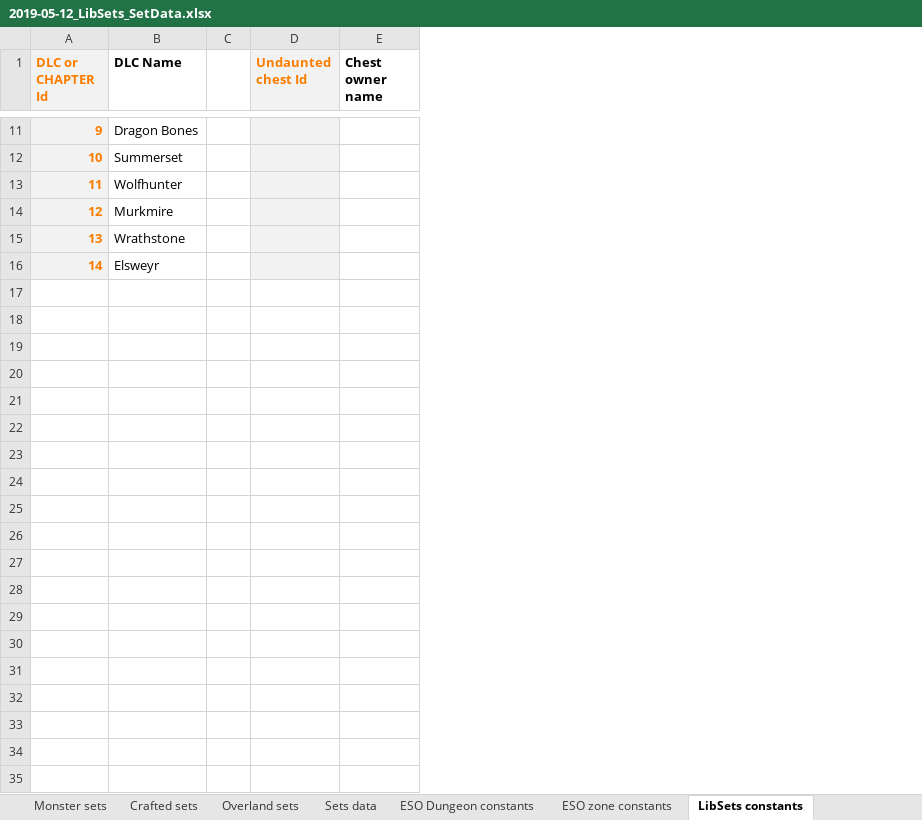
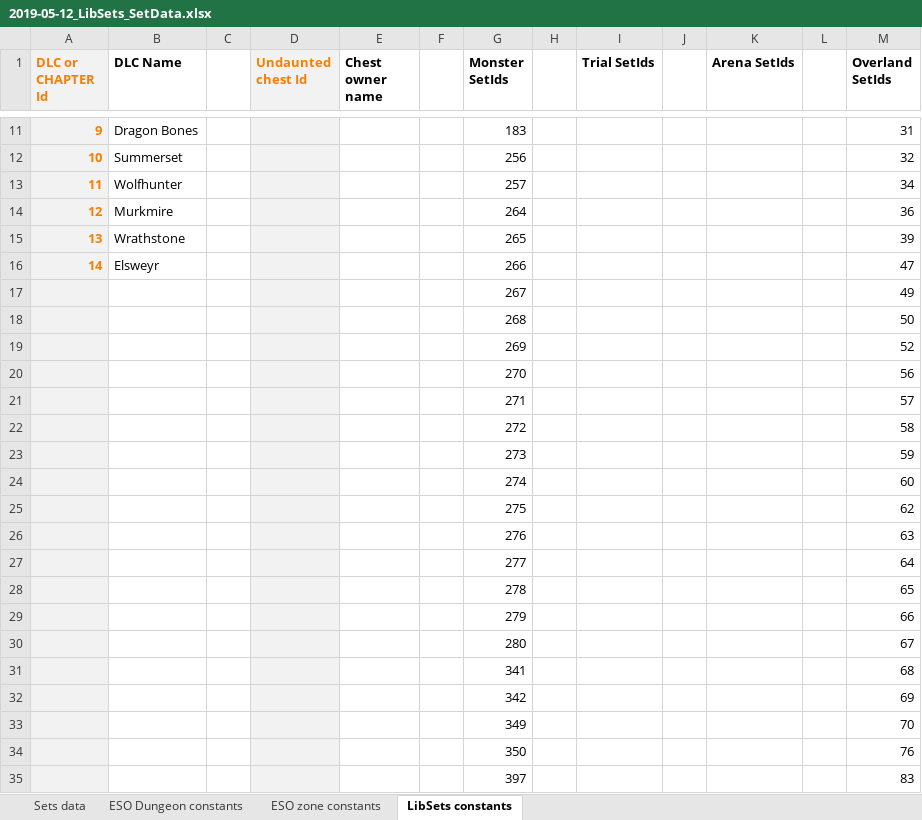
Before and after one commit to Baertram/LibSets, an Excel workbook: LibSets/2019-05-12_LibSets_SetData.xlsx, sheet LibSets constants, drawn as a sheet; only a part is shown, gaps mark what is left out; values as stored, in another font and other column widths than the file's, no borders; the diff covers the shown part only; the diff names each change by its address in the sheet, - before the commit and + after, or states it on an @@ line.

```diff
--- a/LibSets/2019-05-12_LibSets_SetData.xlsx (sheet LibSets constants)
+++ b/LibSets/2019-05-12_LibSets_SetData.xlsx (sheet LibSets constants)
-sheet tab: Monster sets
-sheet tab: Crafted sets
-sheet tab: Overland sets
+column F, empty
+column G (Monster SetIds), rows 11-16: 183 | 256 | 257 | 264 | 265 | 266
+column H, empty
+column I (Trial SetIds), empty
+column J, empty
+column K (Arena SetIds), empty
+column L, empty
+column M (Overland SetIds), rows 11-16: 31 | 32 | 34 | 36 | 39 | 47
+row 17:  |  |  |  |  |  | 267 |  |  |  |  |  | 49
+row 18:  |  |  |  |  |  | 268 |  |  |  |  |  | 50
+row 19:  |  |  |  |  |  | 269 |  |  |  |  |  | 52
+row 20:  |  |  |  |  |  | 270 |  |  |  |  |  | 56
+row 21:  |  |  |  |  |  | 271 |  |  |  |  |  | 57
+row 22:  |  |  |  |  |  | 272 |  |  |  |  |  | 58
+row 23:  |  |  |  |  |  | 273 |  |  |  |  |  | 59
+row 24:  |  |  |  |  |  | 274 |  |  |  |  |  | 60
+row 25:  |  |  |  |  |  | 275 |  |  |  |  |  | 62
+row 26:  |  |  |  |  |  | 276 |  |  |  |  |  | 63
+row 27:  |  |  |  |  |  | 277 |  |  |  |  |  | 64
+row 28:  |  |  |  |  |  | 278 |  |  |  |  |  | 65
+row 29:  |  |  |  |  |  | 279 |  |  |  |  |  | 66
+row 30:  |  |  |  |  |  | 280 |  |  |  |  |  | 67
+row 31:  |  |  |  |  |  | 341 |  |  |  |  |  | 68
+row 32:  |  |  |  |  |  | 342 |  |  |  |  |  | 69
+row 33:  |  |  |  |  |  | 349 |  |  |  |  |  | 70
+row 34:  |  |  |  |  |  | 350 |  |  |  |  |  | 76
+row 35:  |  |  |  |  |  | 397 |  |  |  |  |  | 83
```
Also changed, not shown: 103 added rows elsewhere in this sheet, sheet Sets data, formulas that keep their value.
